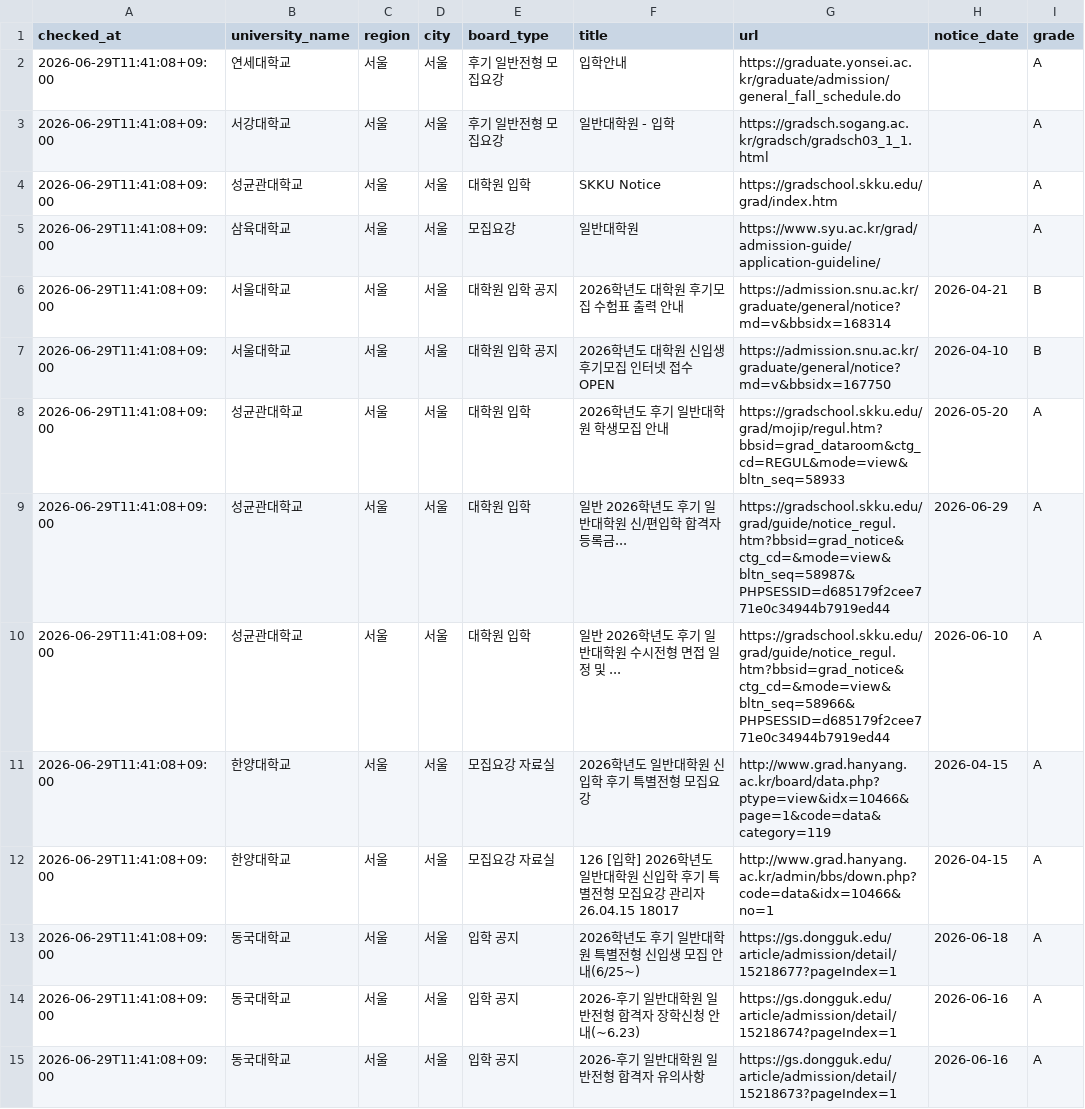
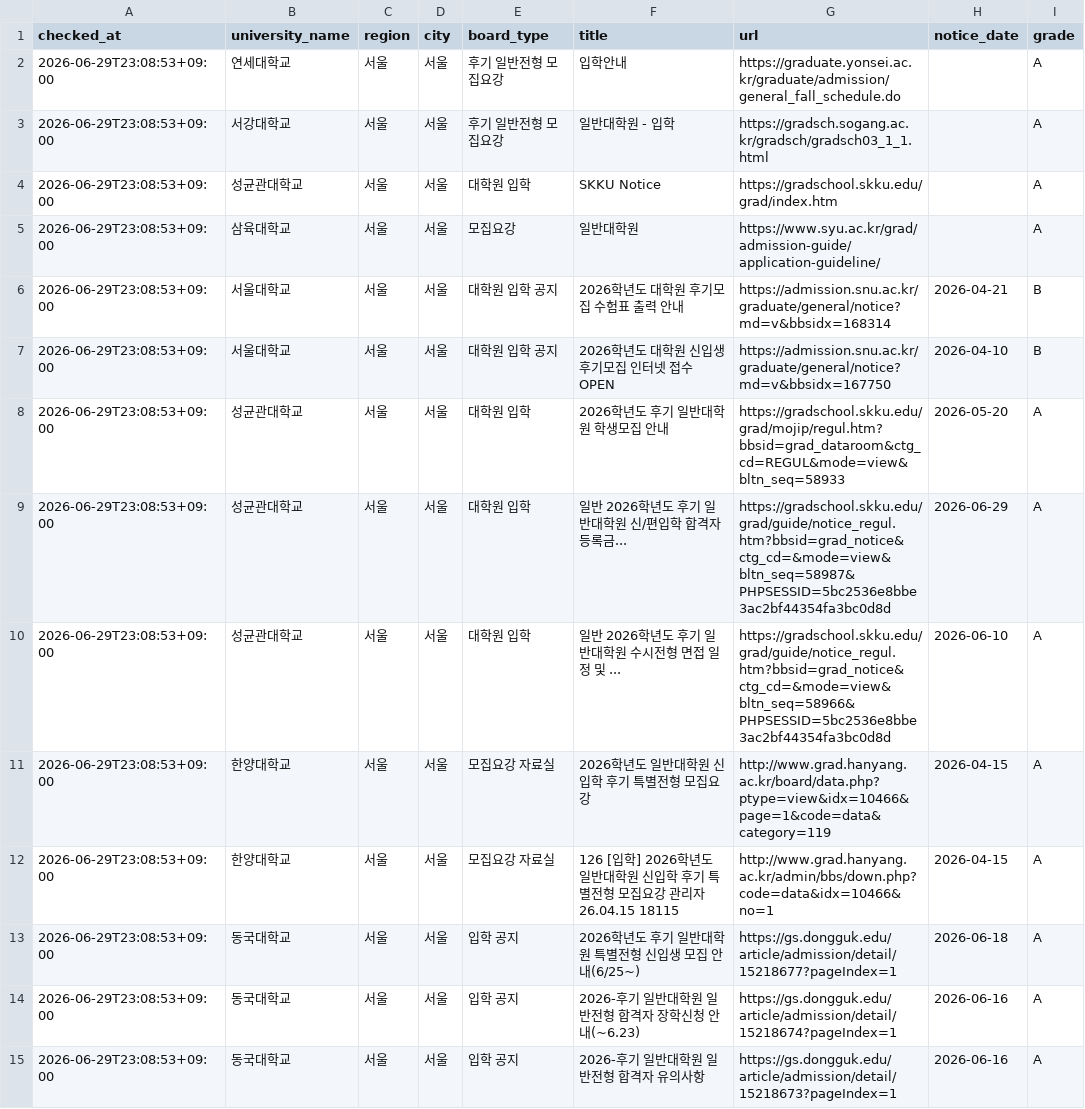
Before and after one commit to undcore/university-course-watcher, a CSV file: university-course-watcher/data/graduate_admission_results.csv, drawn as a sheet; only a part is shown; the diff covers the shown part only; the diff names each change by its address in the sheet, - before the commit and + after, or states it on an @@ line.

```diff
--- a/university-course-watcher/data/graduate_admission_results.csv
+++ b/university-course-watcher/data/graduate_admission_results.csv
-A2:A15 (checked_at): 2026-06-29T11:41:08+09:00
+A2:A15 (checked_at): 2026-06-29T23:08:53+09:00
-G9 (url): https://gradschool.skku.edu/grad/guide/notice_regul.htm?bbsid=grad_notice&ctg_cd=&mode=view&bltn_seq=58987&PHPSESSID=d685179f2cee771e0c34944b7919ed44
+G9 (url): https://gradschool.skku.edu/grad/guide/notice_regul.htm?bbsid=grad_notice&ctg_cd=&mode=view&bltn_seq=58987&PHPSESSID=5bc2536e8bbe3ac2bf44354fa3bc0d8d
-G10 (url): https://gradschool.skku.edu/grad/guide/notice_regul.htm?bbsid=grad_notice&ctg_cd=&mode=view&bltn_seq=58966&PHPSESSID=d685179f2cee771e0c34944b7919ed44
+G10 (url): https://gradschool.skku.edu/grad/guide/notice_regul.htm?bbsid=grad_notice&ctg_cd=&mode=view&bltn_seq=58966&PHPSESSID=5bc2536e8bbe3ac2bf44354fa3bc0d8d
-F12 (title): …리자 26.04.15 18017
+F12 (title): …리자 26.04.15 18115
```
Also changed, not shown: 15 edited cells elsewhere in this file, university-course-watcher/data/results.csv, 3 other files.
